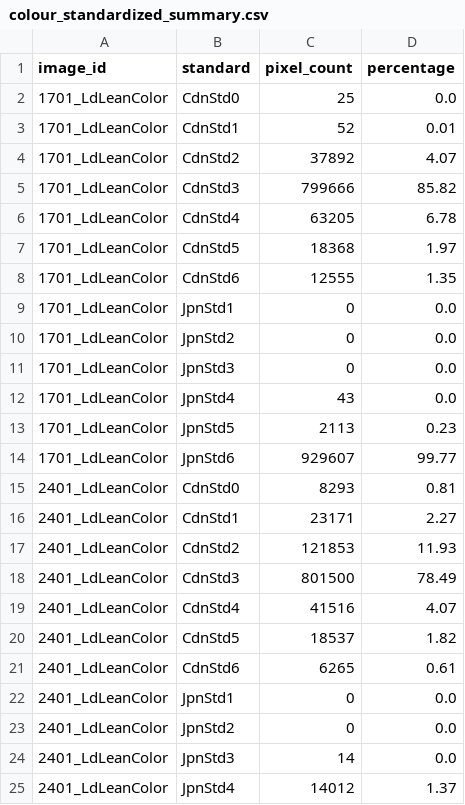
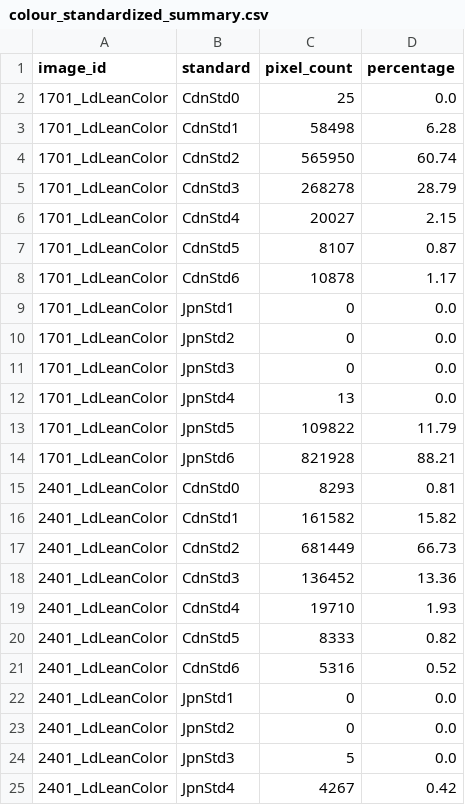
Before and after one commit to AAFC-Bioinfo-AAC/pork-vision, a CSV file: output/colour_standardized_summary.csv, drawn as a sheet; only a part is shown; the diff covers the shown part only.

Commit message:
Fix Euclidean distance calculation in colouring.py

```diff
--- a/output/colour_standardized_summary.csv
+++ b/output/colour_standardized_summary.csv
@@ -2,8 +2,8 @@ image_id,standard,pixel_count,percentage
 1701_LdLeanColor,CdnStd0,25,0.0
-1701_LdLeanColor,CdnStd1,52,0.01
-1701_LdLeanColor,CdnStd2,37892,4.07
-1701_LdLeanColor,CdnStd3,799666,85.82
-1701_LdLeanColor,CdnStd4,63205,6.78
-1701_LdLeanColor,CdnStd5,18368,1.97
-1701_LdLeanColor,CdnStd6,12555,1.35
+1701_LdLeanColor,CdnStd1,58498,6.28
+1701_LdLeanColor,CdnStd2,565950,60.74
+1701_LdLeanColor,CdnStd3,268278,28.79
+1701_LdLeanColor,CdnStd4,20027,2.15
+1701_LdLeanColor,CdnStd5,8107,0.87
+1701_LdLeanColor,CdnStd6,10878,1.17
 1701_LdLeanColor,JpnStd1,0,0.0
@@ -11,15 +11,15 @@ image_id,standard,pixel_count,percentage
 1701_LdLeanColor,JpnStd3,0,0.0
-1701_LdLeanColor,JpnStd4,43,0.0
-1701_LdLeanColor,JpnStd5,2113,0.23
-1701_LdLeanColor,JpnStd6,929607,99.77
+1701_LdLeanColor,JpnStd4,13,0.0
+1701_LdLeanColor,JpnStd5,109822,11.79
+1701_LdLeanColor,JpnStd6,821928,88.21
 2401_LdLeanColor,CdnStd0,8293,0.81
-2401_LdLeanColor,CdnStd1,23171,2.27
-2401_LdLeanColor,CdnStd2,121853,11.93
-2401_LdLeanColor,CdnStd3,801500,78.49
-2401_LdLeanColor,CdnStd4,41516,4.07
-2401_LdLeanColor,CdnStd5,18537,1.82
-2401_LdLeanColor,CdnStd6,6265,0.61
+2401_LdLeanColor,CdnStd1,161582,15.82
+2401_LdLeanColor,CdnStd2,681449,66.73
+2401_LdLeanColor,CdnStd3,136452,13.36
+2401_LdLeanColor,CdnStd4,19710,1.93
+2401_LdLeanColor,CdnStd5,8333,0.82
+2401_LdLeanColor,CdnStd6,5316,0.52
 2401_LdLeanColor,JpnStd1,0,0.0
 2401_LdLeanColor,JpnStd2,0,0.0
-2401_LdLeanColor,JpnStd3,14,0.0
-2401_LdLeanColor,JpnStd4,14012,1.37
+2401_LdLeanColor,JpnStd3,5,0.0
+2401_LdLeanColor,JpnStd4,4267,0.42
```
Also changed, not shown: 47 edited cells elsewhere in this file, output/colour_summary.csv, 17 other files.
